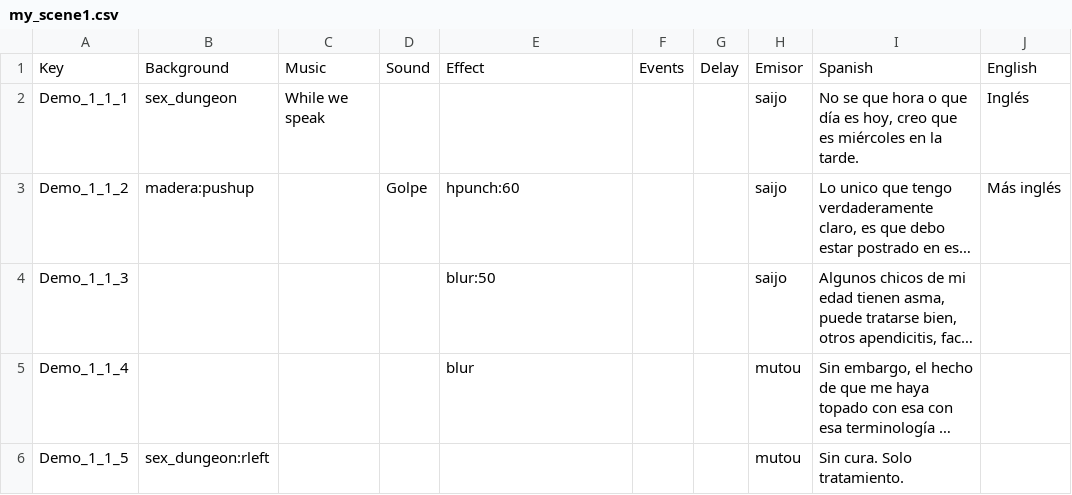
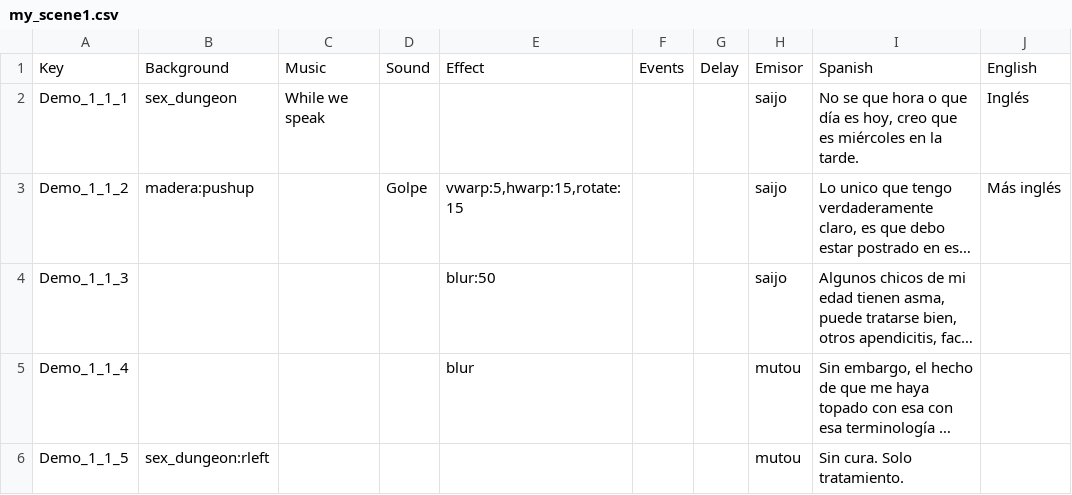
Before and after one commit to Atlantox/atlax-renpy, a CSV file: game/dialogues/my_scene1.csv, drawn as a sheet; only a part is shown; long unchanged cells end in …; the diff names each change by its address in the sheet, - before the commit and + after, or states it on an @@ line.

```diff
--- a/game/dialogues/my_scene1.csv
+++ b/game/dialogues/my_scene1.csv
-E3: hpunch:60
+E3: vwarp:5,hwarp:15,rotate:15
```
Also changed, not shown: 10 other files.
